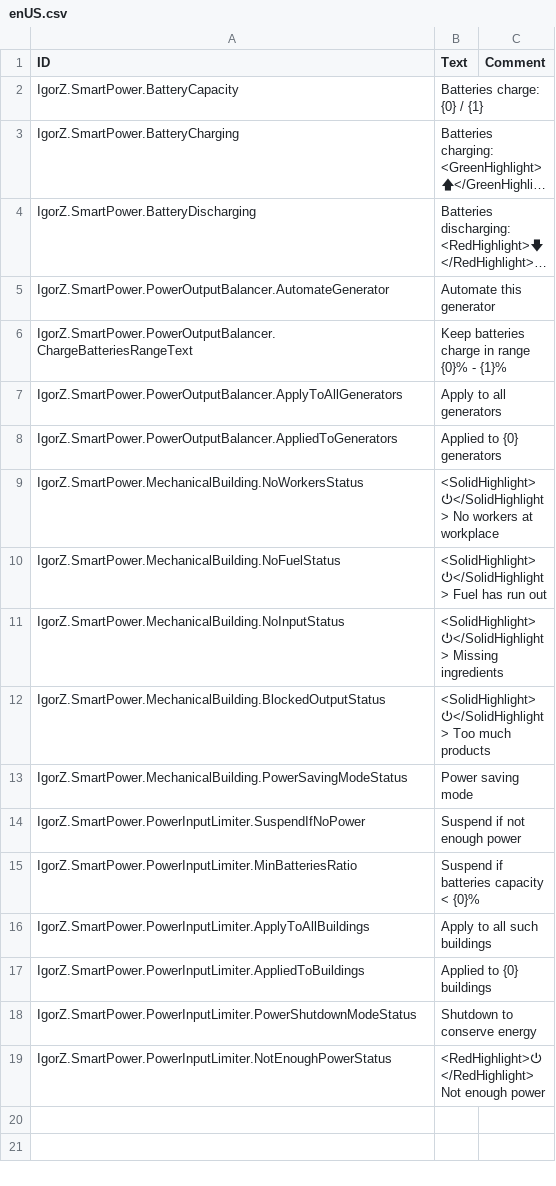
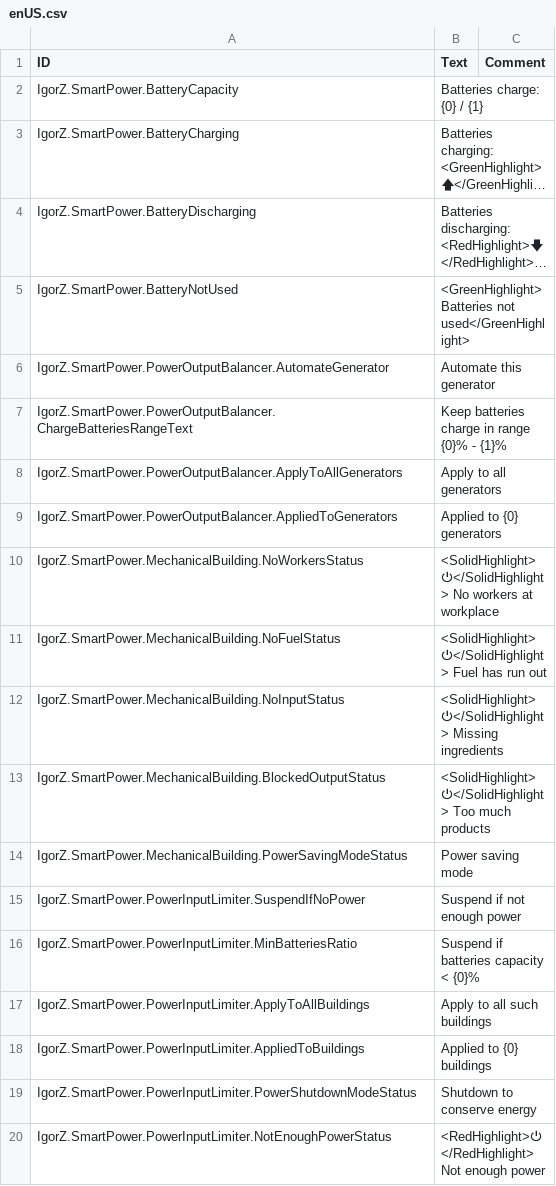
Before and after one commit to ihsoft/TimberbornMods, a CSV file: ModsUnityProject/Assets/Mods/SmartPower/Data/Localizations/enUS.csv, drawn as a sheet; long unchanged cells end in …; the diff names each change by its address in the sheet, - before the commit and + after, or states it on an @@ line.

```diff
--- a/ModsUnityProject/Assets/Mods/SmartPower/Data/Localizations/enUS.csv
+++ b/ModsUnityProject/Assets/Mods/SmartPower/Data/Localizations/enUS.csv
+row 5: IgorZ.SmartPower.BatteryNotUsed | <GreenHighlight>Batteries not used</GreenHighlight>
```
Also changed, not shown: ModsUnityProject/Assets/Mods/SmartPower/Data/Localizations/ruRU.csv, 1 other file.
